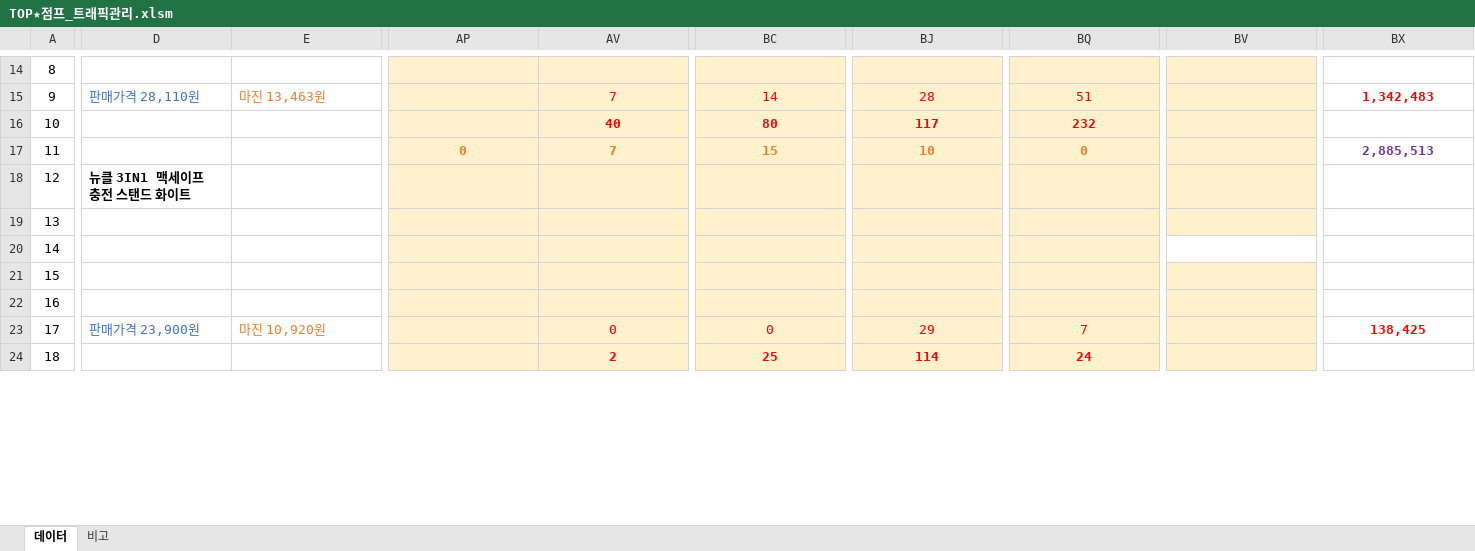
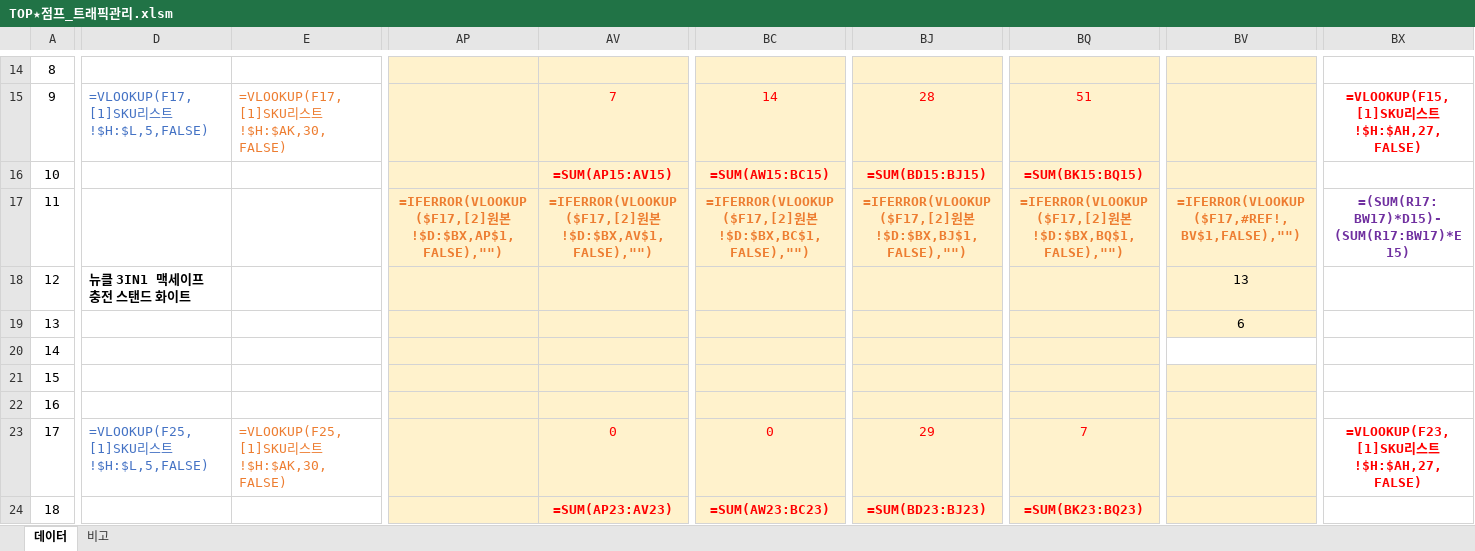
Before and after one commit to onetalentgif/products_ranking, an Excel workbook: TOP★점프_트래픽관리.xlsm, sheet 데이터, drawn as a sheet; only a part is shown, gaps mark what is left out; values as stored, in another font and other column widths than the file's, no borders; formulas without a stored value are shown as written; charts and pictures and conditional formats not drawn; the diff covers the shown part only; the diff names each change by its address in the sheet, - before the commit and + after, or states it on an @@ line.

```diff
--- a/TOP★점프_트래픽관리.xlsm (sheet 데이터)
+++ b/TOP★점프_트래픽관리.xlsm (sheet 데이터)
-D15: 판매가격 28,110원
+D15: =VLOOKUP(F17,[1]SKU리스트!$H:$L,5,FALSE)
-E15: 마진 13,463원
+E15: =VLOOKUP(F17,[1]SKU리스트!$H:$AK,30,FALSE)
-BX15: 1,342,483
+BX15: =VLOOKUP(F15,[1]SKU리스트!$H:$AH,27,FALSE)
-AV16: 40
+AV16: =SUM(AP15:AV15)
-BC16: 80
+BC16: =SUM(AW15:BC15)
-BJ16: 117
+BJ16: =SUM(BD15:BJ15)
-BQ16: 232
+BQ16: =SUM(BK15:BQ15)
-AP17: 0
+AP17: =IFERROR(VLOOKUP($F17,[2]원본!$D:$BX,AP$1,FALSE),"")
-AV17: 7
+AV17: =IFERROR(VLOOKUP($F17,[2]원본!$D:$BX,AV$1,FALSE),"")
-BC17: 15
+BC17: =IFERROR(VLOOKUP($F17,[2]원본!$D:$BX,BC$1,FALSE),"")
-BJ17: 10
+BJ17: =IFERROR(VLOOKUP($F17,[2]원본!$D:$BX,BJ$1,FALSE),"")
-BQ17: 0
+BQ17: =IFERROR(VLOOKUP($F17,[2]원본!$D:$BX,BQ$1,FALSE),"")
-BV17: (empty)
+BV17: =IFERROR(VLOOKUP($F17,#REF!,BV$1,FALSE),"")
-BX17: 2,885,513
+BX17: =(SUM(R17:BW17)*D15)-(SUM(R17:BW17)*E15)
-BV18: (empty)
+BV18: 13
-BV19: (empty)
+BV19: 6
-D23: 판매가격 23,900원
+D23: =VLOOKUP(F25,[1]SKU리스트!$H:$L,5,FALSE)
-E23: 마진 10,920원
+E23: =VLOOKUP(F25,[1]SKU리스트!$H:$AK,30,FALSE)
-BX23: 138,425
+BX23: =VLOOKUP(F23,[1]SKU리스트!$H:$AH,27,FALSE)
-AV24: 2
+AV24: =SUM(AP23:AV23)
-BC24: 25
+BC24: =SUM(AW23:BC23)
-BJ24: 114
+BJ24: =SUM(BD23:BJ23)
-BQ24: 24
+BQ24: =SUM(BK23:BQ23)
```
Also changed, not shown: 3 added rows, 3 removed rows and 1004 edited cells elsewhere in this sheet, hidden cells, charts or pictures, 2 other files.
